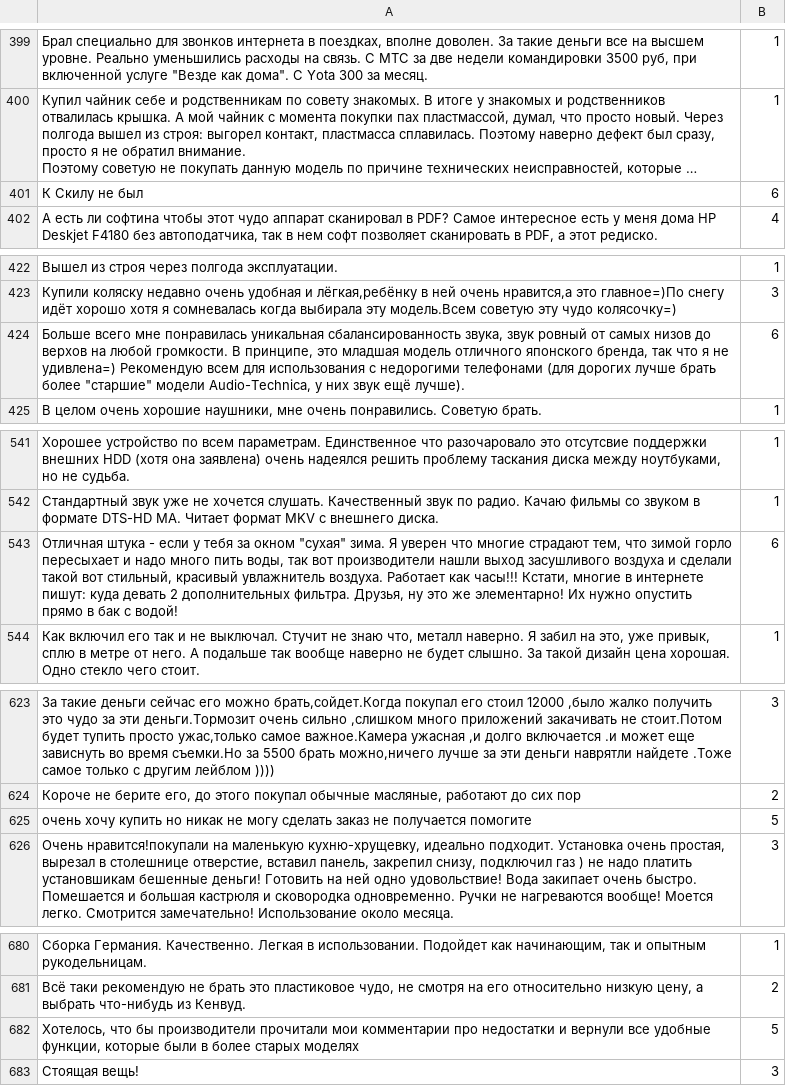
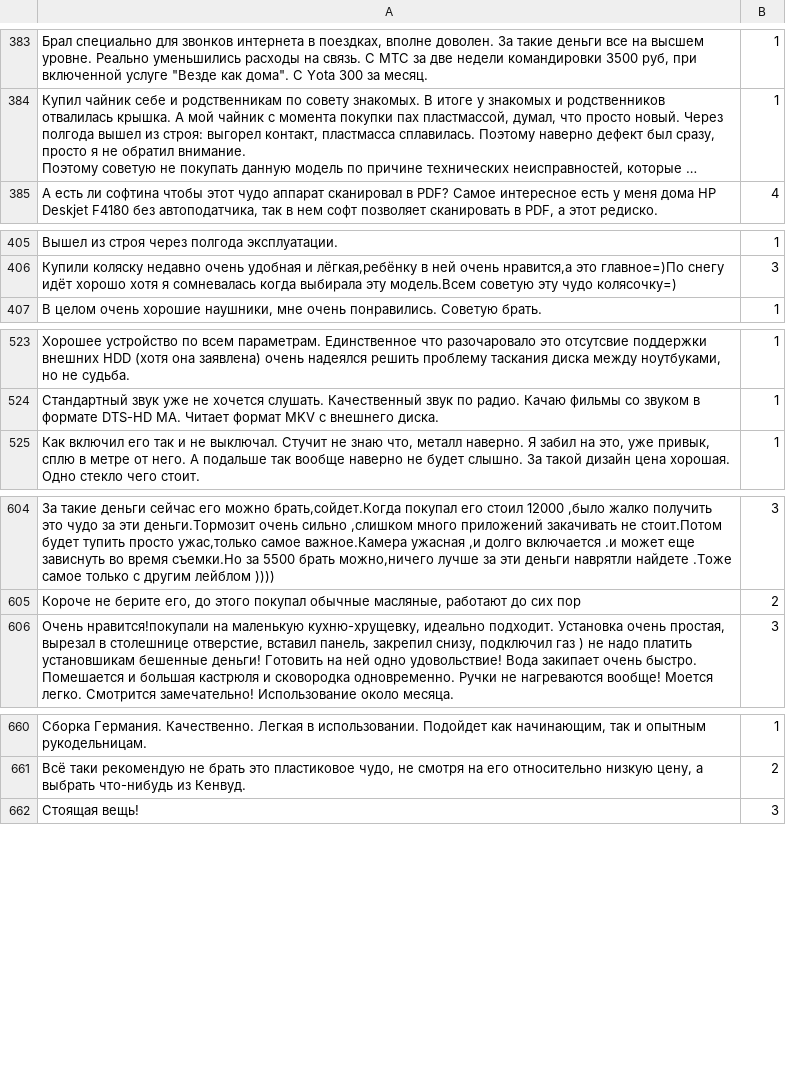
Before and after one commit to facilisdes/assertions_detection, a CSV file: data/trainMessages.csv, drawn as a sheet; only a part is shown, gaps mark what is left out; long unchanged cells end in …; the diff covers the shown part only; the diff names each change by its address in the sheet, - before the commit and + after, or states it on an @@ line.

```diff
--- a/data/trainMessages.csv
+++ b/data/trainMessages.csv
-row 401: К Скилу не был | 6
-row 424: Больше всего мне понравилась уникальная сбалансированность звука, звук ровный от самых низов до верхов на любой громкости. В принципе, это младшая модель отличного японского бренда, так что я не удивлена=) Рекомендую всем для использования с недорогими телефонами (для дорогих лучше брать более "старшие" модели Audio-Technica, у них звук ещё лучше). | 6
-row 543: Отличная штука - если у тебя за окном "сухая" зима. Я уверен что многие страдают тем, что зимой горло пересыхает и надо много пить воды, так вот производители нашли выход засушливого воздуха и сделали такой вот стильный, красивый увлажнитель воздуха. Работает как часы!!! Кстати, многие в интернете пишут: куда девать 2 дополнительных фильтра. Друзья, ну это же элементарно! Их нужно опустить прямо в бак с водой! | 6
-row 625: очень хочу купить но никак не могу сделать заказ не получается помогите | 5
-row 682: Хотелось, что бы производители прочитали мои комментарии про недостатки и вернули все удобные функции, которые были в более старых моделях | 5
```
Also changed, not shown: 17 removed rows elsewhere in this file, 2 other files.
